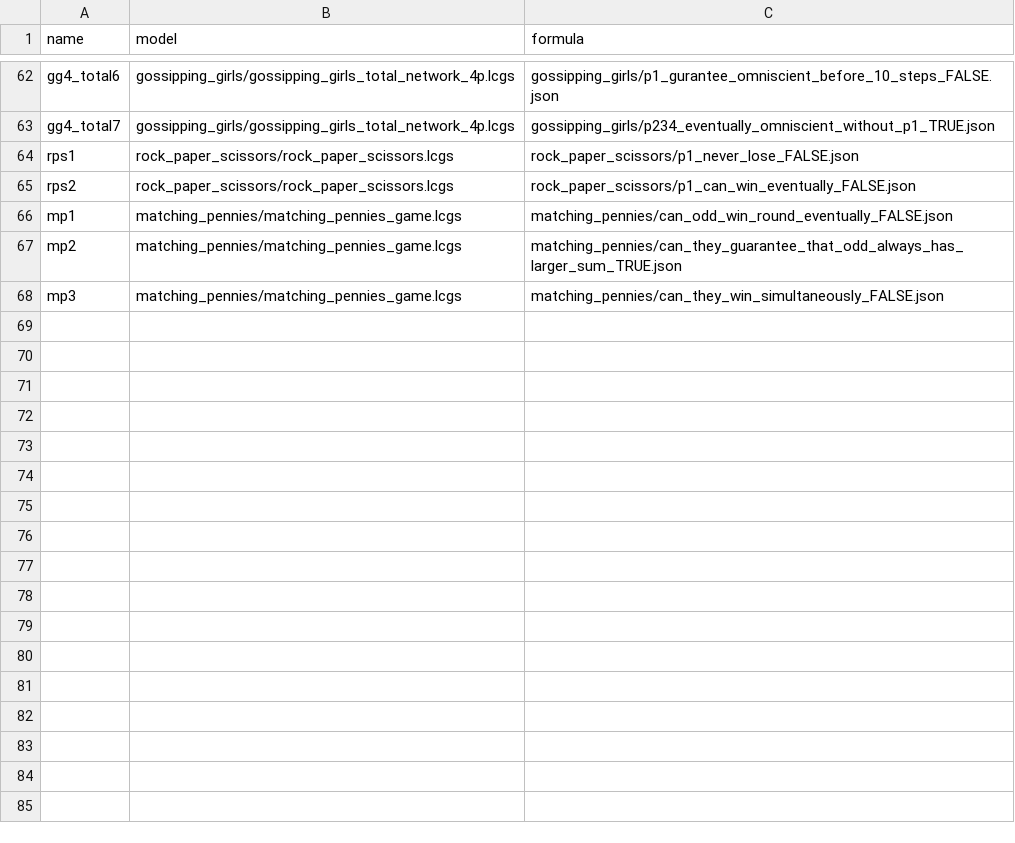
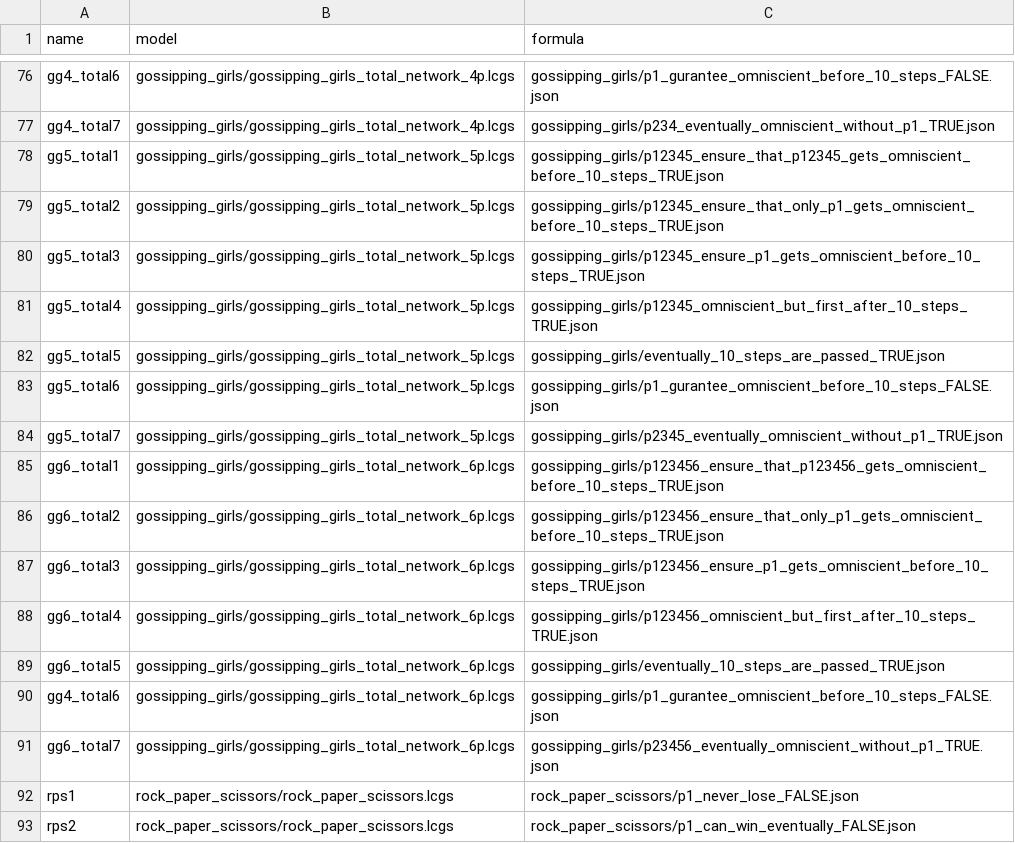
Before and after one commit to d702e20/benchmark-model-checker, a CSV file: cgaal-suite.csv, drawn as a sheet; only a part is shown, gaps mark what is left out; the shorter side is filled out with more unchanged rows; the diff covers the shown part only; the diff names each change by its address in the sheet, - before the commit and + after, or states it on an @@ line.

```diff
--- a/cgaal-suite.csv
+++ b/cgaal-suite.csv
+row 78: gg5_total1 | gossipping_girls/gossipping_girls_total_network_5p.lcgs | gossipping_girls/p12345_ensure_that_p12345_gets_omniscient_before_10_steps_TRUE.json
+row 79: gg5_total2 | gossipping_girls/gossipping_girls_total_network_5p.lcgs | gossipping_girls/p12345_ensure_that_only_p1_gets_omniscient_before_10_steps_TRUE.json
+row 80: gg5_total3 | gossipping_girls/gossipping_girls_total_network_5p.lcgs | gossipping_girls/p12345_ensure_p1_gets_omniscient_before_10_steps_TRUE.json
+row 81: gg5_total4 | gossipping_girls/gossipping_girls_total_network_5p.lcgs | gossipping_girls/p12345_omniscient_but_first_after_10_steps_TRUE.json
+row 82: gg5_total5 | gossipping_girls/gossipping_girls_total_network_5p.lcgs | gossipping_girls/eventually_10_steps_are_passed_TRUE.json
+row 83: gg5_total6 | gossipping_girls/gossipping_girls_total_network_5p.lcgs | gossipping_girls/p1_gurantee_omniscient_before_10_steps_FALSE.json
+row 84: gg5_total7 | gossipping_girls/gossipping_girls_total_network_5p.lcgs | gossipping_girls/p2345_eventually_omniscient_without_p1_TRUE.json
+row 85: gg6_total1 | gossipping_girls/gossipping_girls_total_network_6p.lcgs | gossipping_girls/p123456_ensure_that_p123456_gets_omniscient_before_10_steps_TRUE.json
+row 86: gg6_total2 | gossipping_girls/gossipping_girls_total_network_6p.lcgs | gossipping_girls/p123456_ensure_that_only_p1_gets_omniscient_before_10_steps_TRUE.json
+row 87: gg6_total3 | gossipping_girls/gossipping_girls_total_network_6p.lcgs | gossipping_girls/p123456_ensure_p1_gets_omniscient_before_10_steps_TRUE.json
+row 88: gg6_total4 | gossipping_girls/gossipping_girls_total_network_6p.lcgs | gossipping_girls/p123456_omniscient_but_first_after_10_steps_TRUE.json
+row 89: gg6_total5 | gossipping_girls/gossipping_girls_total_network_6p.lcgs | gossipping_girls/eventually_10_steps_are_passed_TRUE.json
+row 90: gg4_total6 | gossipping_girls/gossipping_girls_total_network_6p.lcgs | gossipping_girls/p1_gurantee_omniscient_before_10_steps_FALSE.json
+row 91: gg6_total7 | gossipping_girls/gossipping_girls_total_network_6p.lcgs | gossipping_girls/p23456_eventually_omniscient_without_p1_TRUE.json
```
Also changed, not shown: 14 added rows elsewhere in this file, 1 other file.
